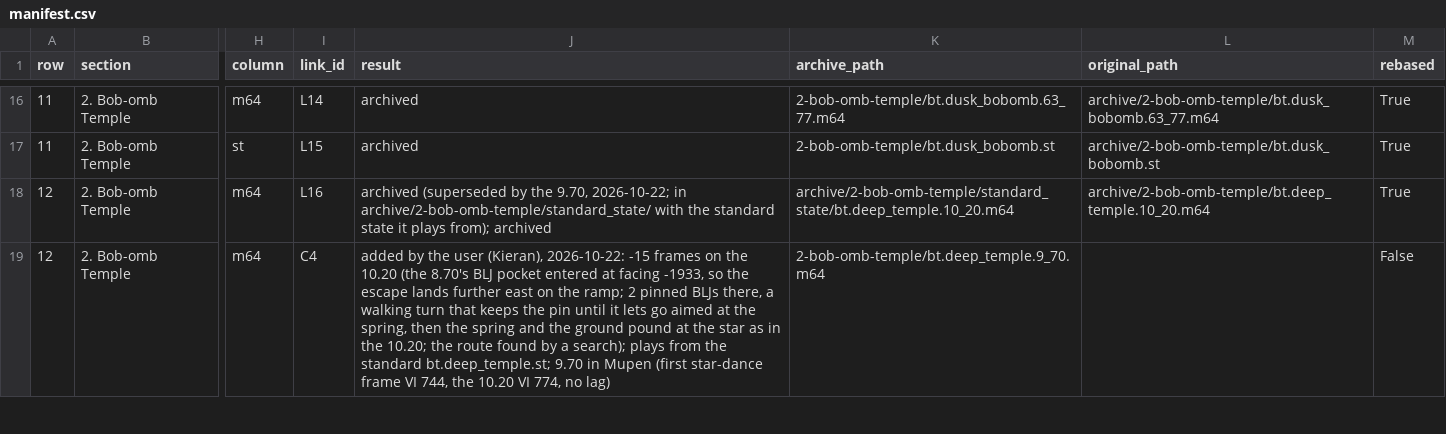
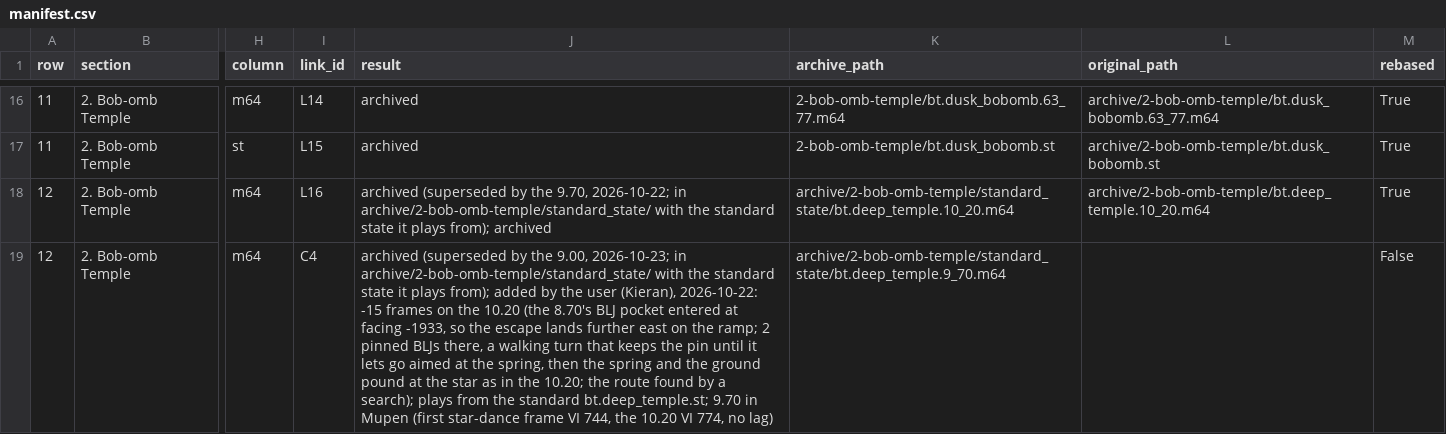
Before and after one commit to frKieran/sm64-tld-tas, a CSV file: manifest.csv, drawn as a sheet; only a part is shown, gaps mark what is left out; the diff covers the shown part only; the diff names each change by its address in the sheet, - before the commit and + after, or states it on an @@ line.

```diff
--- a/manifest.csv
+++ b/manifest.csv
-J19 (result): added by…
+J19 (result): archived (superseded by the 9.00, 2026-10-23; in archive/2-bob-omb-temple/standard_state/ with the standard state it plays from); added by…
-K19 (archive_path): 2-bob-omb-temple/bt.deep_temple.9_70.m64
+K19 (archive_path): archive/2-bob-omb-temple/standard_state/bt.deep_temple.9_70.m64
```
Also changed, not shown: 1 added row elsewhere in this file, 3 other files.
